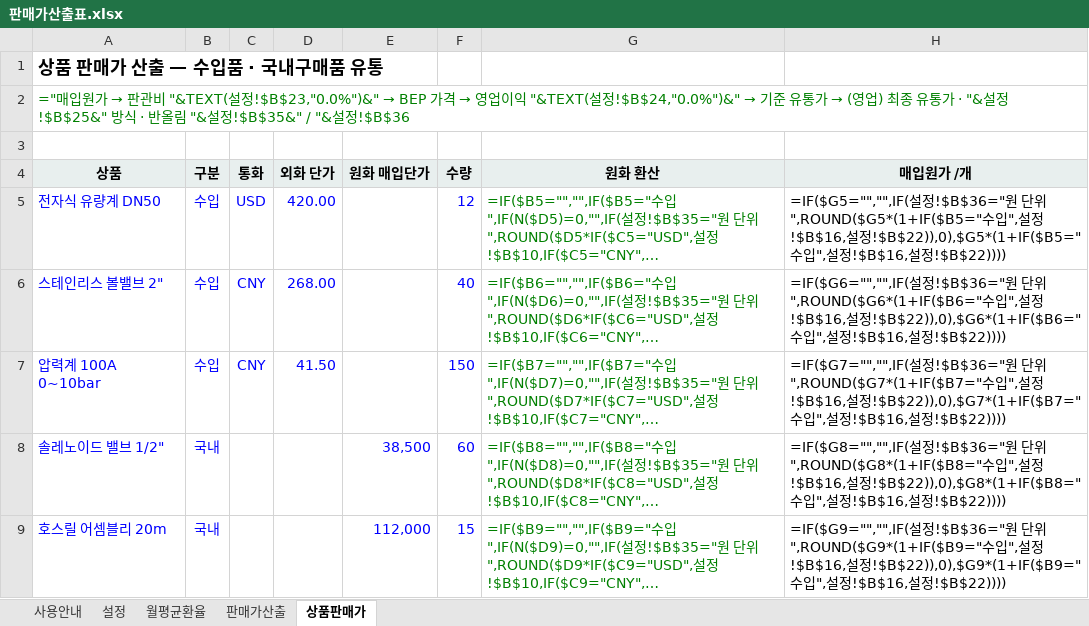
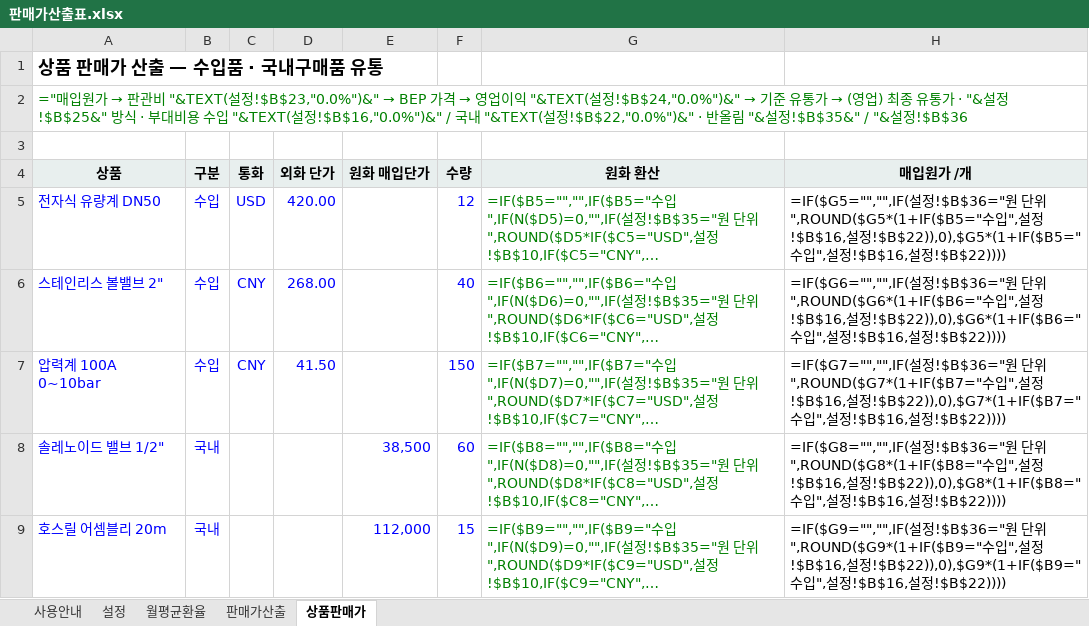
Before and after one commit to asdf86226-crypto/-, an Excel workbook: dashboard/판매가산출표.xlsx, sheet 상품판매가, drawn as a sheet; only a part is shown; long unchanged cells end in …; values as stored, in another font and other column widths than the file's, no borders; formulas without a stored value are shown as written; conditional formats not drawn; the diff names each change by its address in the sheet, - before the commit and + after, or states it on an @@ line.

```diff
--- a/dashboard/판매가산출표.xlsx (sheet 상품판매가)
+++ b/dashboard/판매가산출표.xlsx (sheet 상품판매가)
-A2 (상품): …방식 · 반올림…
+A2 (상품): …방식 · 부대비용 수입 "&TEXT(설정!$B$16,"0.0%")&" / 국내 "&TEXT(설정!$B$22,"0.0%")&" · 반올림…
```
Also changed, not shown: sheet 설정.
